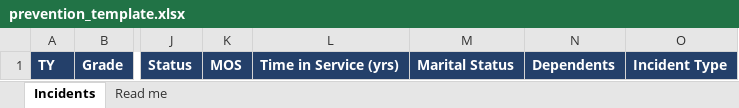
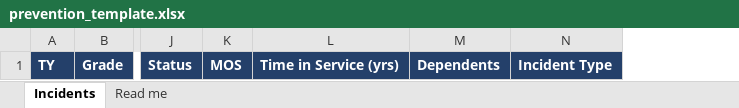
Before and after one commit to ColeMcClintock/colemcclintock.github.io, an Excel workbook: dashboards/prevention/prevention_template.xlsx, sheet Incidents, drawn as a sheet; only a part is shown, gaps mark what is left out; values as stored, in another font and other column widths than the file's, no borders; the diff names each change by its address in the sheet, - before the commit and + after, or states it on an @@ line.

```diff
--- a/dashboards/prevention/prevention_template.xlsx (sheet Incidents)
+++ b/dashboards/prevention/prevention_template.xlsx (sheet Incidents)
-column M, row 1: Marital Status
```
Also changed, not shown: dashboards/prevention/prevention_demo.xlsx, dashboards/prevention/prevention_roster_demo.xlsx, 16 other files.
